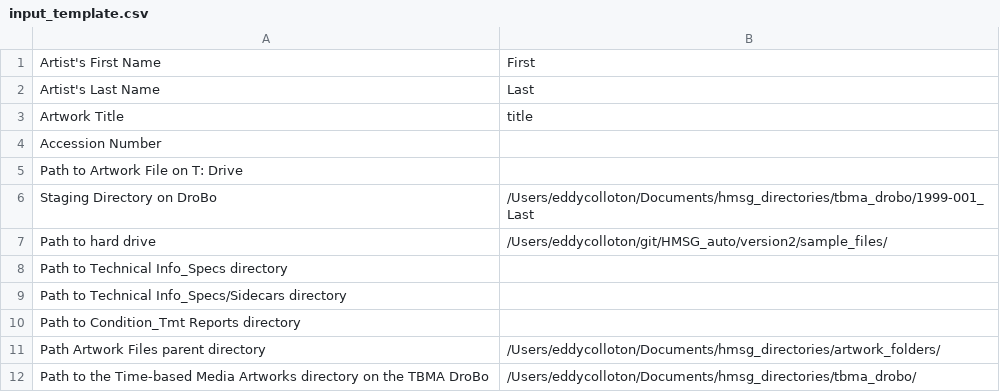
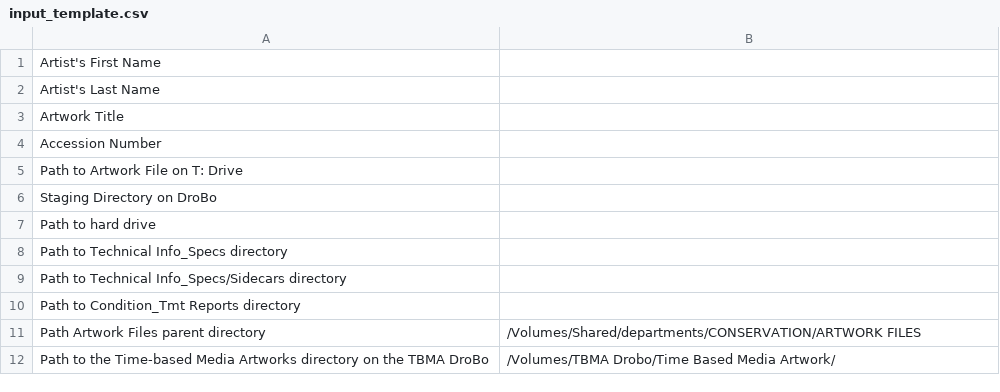
Before and after one commit to eddycolloton/INPT, a CSV file: csv_templates/input_template.csv, drawn as a sheet.

Commit message:
added hmsg paths to tmeplate

```diff
--- a/csv_templates/input_template.csv
+++ b/csv_templates/input_template.csv
@@ -1,8 +1,8 @@
-Artist's First Name,First
-Artist's Last Name,Last
-Artwork Title,title
+Artist's First Name,
+Artist's Last Name,
+Artwork Title,
 Accession Number,
 Path to Artwork File on T: Drive,
-Staging Directory on DroBo,/Users/eddycolloton/Documents/hmsg_directories/tbma_drobo/1999-001_Last
-Path to hard drive,/Users/eddycolloton/git/HMSG_auto/version2/sample_files/
+Staging Directory on DroBo,
+Path to hard drive,
 Path to Technical Info_Specs directory,
@@ -10,3 +10,3 @@ Path to Technical Info_Specs/Sidecars directory,
 Path to Condition_Tmt Reports directory,
-Path Artwork Files parent directory,/Users/eddycolloton/Documents/hmsg_directories/artwork_folders/
-Path to the Time-based Media Artworks directory on the TBMA DroBo,/Users/eddycolloton/Documents/hmsg_directories/tbma_drobo/
+Path Artwork Files parent directory,"/Volumes/Shared/departments/CONSERVATION/ARTWORK FILES"
+Path to the Time-based Media Artworks directory on the TBMA DroBo,"/Volumes/TBMA Drobo/Time Based Media Artwork/"
```
